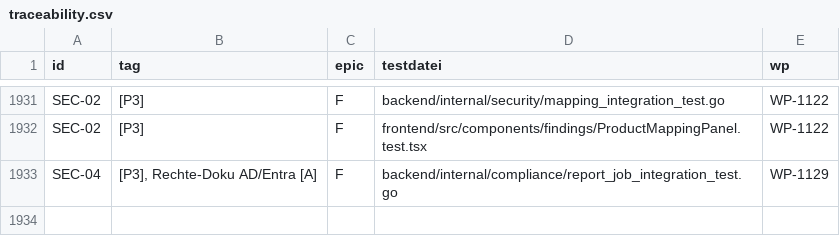
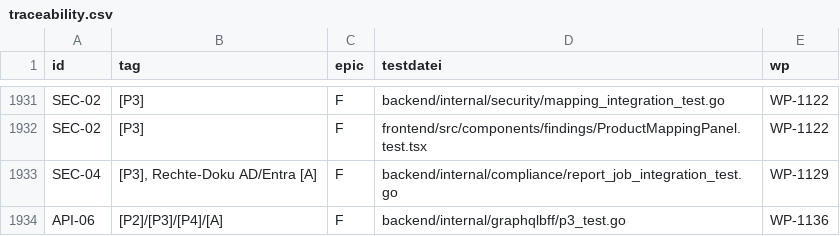
Before and after one commit to DataHub-Chiemgau/Reticora-CMDB, a CSV file: docs/traceability.csv, drawn as a sheet; only a part is shown, gaps mark what is left out.

```diff
--- a/docs/traceability.csv
+++ b/docs/traceability.csv
@@ -1933 +1933,2 @@ SEC-02;[P3];F;frontend/src/components/findings/ProductMappingPanel.test.tsx;WP-1
 SEC-04;[P3], Rechte-Doku AD/Entra [A];F;backend/internal/compliance/report_job_integration_test.go;WP-1129
+API-06;[P2]/[P3]/[P4]/[A];F;backend/internal/graphqlbff/p3_test.go;WP-1136
```
Also changed, not shown: 15 other files.
